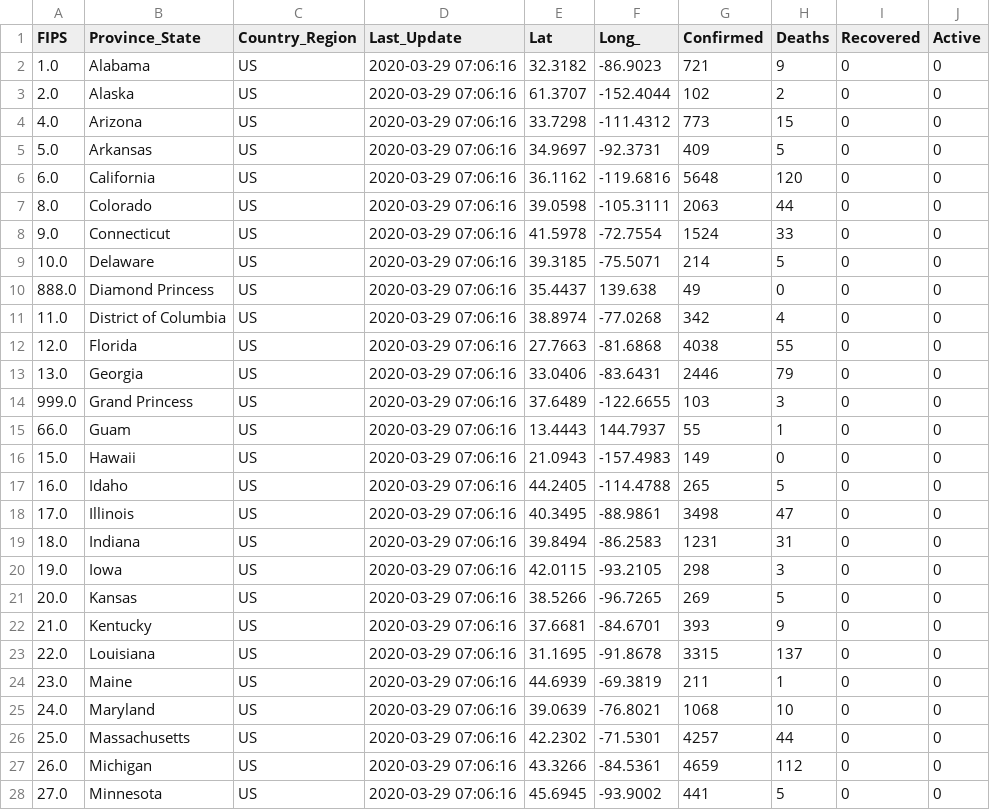
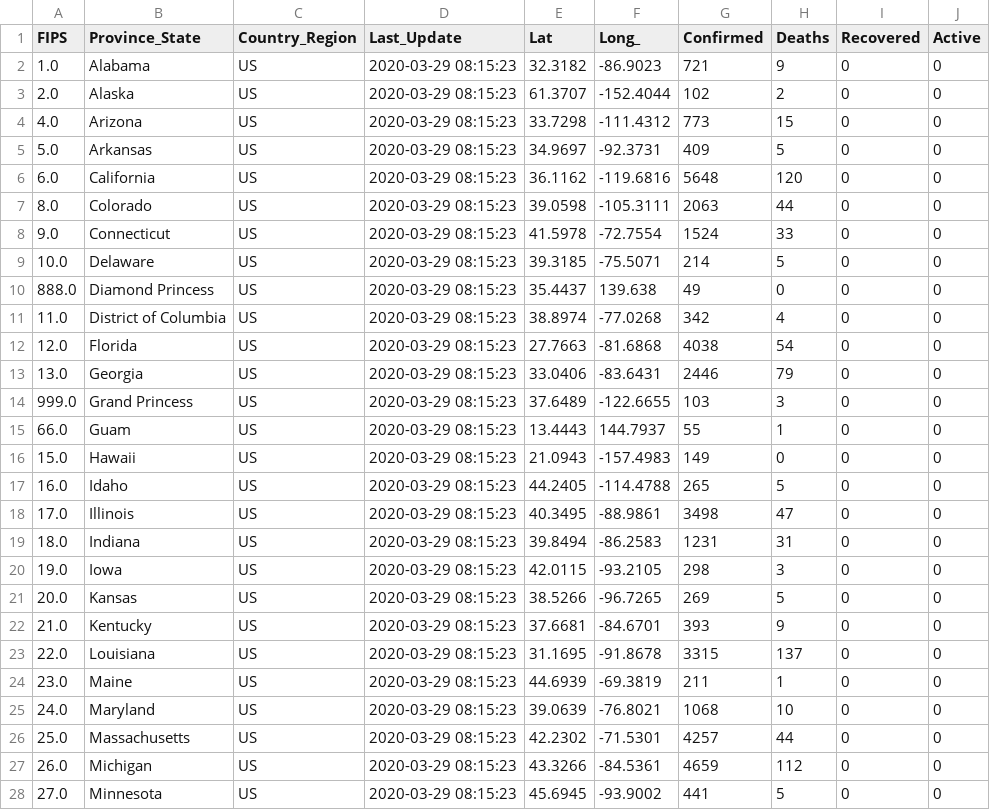
Before and after one commit to pablisco/virustrend, a CSV file: cache/cases_state.csv, drawn as a sheet; only a part is shown; the diff covers the shown part only.

```diff
--- a/cache/cases_state.csv
+++ b/cache/cases_state.csv
@@ -1,28 +1,28 @@
 FIPS,Province_State,Country_Region,Last_Update,Lat,Long_,Confirmed,Deaths,Recovered,Active
-1.0,Alabama,US,2020-03-29 07:06:16,32.3182,-86.9023,721,9,0,0
-2.0,Alaska,US,2020-03-29 07:06:16,61.3707,-152.4044,102,2,0,0
-4.0,Arizona,US,2020-03-29 07:06:16,33.7298,-111.4312,773,15,0,0
-5.0,Arkansas,US,2020-03-29 07:06:16,34.9697,-92.3731,409,5,0,0
-6.0,California,US,2020-03-29 07:06:16,36.1162,-119.6816,5648,120,0,0
-8.0,Colorado,US,2020-03-29 07:06:16,39.0598,-105.3111,2063,44,0,0
-9.0,Connecticut,US,2020-03-29 07:06:16,41.5978,-72.7554,1524,33,0,0
-10.0,Delaware,US,2020-03-29 07:06:16,39.3185,-75.5071,214,5,0,0
-888.0,Diamond Princess,US,2020-03-29 07:06:16,35.4437,139.638,49,0,0,0
-11.0,District of Columbia,US,2020-03-29 07:06:16,38.8974,-77.0268,342,4,0,0
-12.0,Florida,US,2020-03-29 07:06:16,27.7663,-81.6868,4038,55,0,0
-13.0,Georgia,US,2020-03-29 07:06:16,33.0406,-83.6431,2446,79,0,0
-999.0,Grand Princess,US,2020-03-29 07:06:16,37.6489,-122.6655,103,3,0,0
-66.0,Guam,US,2020-03-29 07:06:16,13.4443,144.7937,55,1,0,0
-15.0,Hawaii,US,2020-03-29 07:06:16,21.0943,-157.4983,149,0,0,0
-16.0,Idaho,US,2020-03-29 07:06:16,44.2405,-114.4788,265,5,0,0
-17.0,Illinois,US,2020-03-29 07:06:16,40.3495,-88.9861,3498,47,0,0
-18.0,Indiana,US,2020-03-29 07:06:16,39.8494,-86.2583,1231,31,0,0
-19.0,Iowa,US,2020-03-29 07:06:16,42.0115,-93.2105,298,3,0,0
-20.0,Kansas,US,2020-03-29 07:06:16,38.5266,-96.7265,269,5,0,0
-21.0,Kentucky,US,2020-03-29 07:06:16,37.6681,-84.6701,393,9,0,0
-22.0,Louisiana,US,2020-03-29 07:06:16,31.1695,-91.8678,3315,137,0,0
-23.0,Maine,US,2020-03-29 07:06:16,44.6939,-69.3819,211,1,0,0
-24.0,Maryland,US,2020-03-29 07:06:16,39.0639,-76.8021,1068,10,0,0
-25.0,Massachusetts,US,2020-03-29 07:06:16,42.2302,-71.5301,4257,44,0,0
-26.0,Michigan,US,2020-03-29 07:06:16,43.3266,-84.5361,4659,112,0,0
-27.0,Minnesota,US,2020-03-29 07:06:16,45.6945,-93.9002,441,5,0,0
+1.0,Alabama,US,2020-03-29 08:15:23,32.3182,-86.9023,721,9,0,0
+2.0,Alaska,US,2020-03-29 08:15:23,61.3707,-152.4044,102,2,0,0
+4.0,Arizona,US,2020-03-29 08:15:23,33.7298,-111.4312,773,15,0,0
+5.0,Arkansas,US,2020-03-29 08:15:23,34.9697,-92.3731,409,5,0,0
+6.0,California,US,2020-03-29 08:15:23,36.1162,-119.6816,5648,120,0,0
+8.0,Colorado,US,2020-03-29 08:15:23,39.0598,-105.3111,2063,44,0,0
+9.0,Connecticut,US,2020-03-29 08:15:23,41.5978,-72.7554,1524,33,0,0
+10.0,Delaware,US,2020-03-29 08:15:23,39.3185,-75.5071,214,5,0,0
+888.0,Diamond Princess,US,2020-03-29 08:15:23,35.4437,139.638,49,0,0,0
+11.0,District of Columbia,US,2020-03-29 08:15:23,38.8974,-77.0268,342,4,0,0
+12.0,Florida,US,2020-03-29 08:15:23,27.7663,-81.6868,4038,54,0,0
+13.0,Georgia,US,2020-03-29 08:15:23,33.0406,-83.6431,2446,79,0,0
+999.0,Grand Princess,US,2020-03-29 08:15:23,37.6489,-122.6655,103,3,0,0
+66.0,Guam,US,2020-03-29 08:15:23,13.4443,144.7937,55,1,0,0
+15.0,Hawaii,US,2020-03-29 08:15:23,21.0943,-157.4983,149,0,0,0
+16.0,Idaho,US,2020-03-29 08:15:23,44.2405,-114.4788,265,5,0,0
+17.0,Illinois,US,2020-03-29 08:15:23,40.3495,-88.9861,3498,47,0,0
+18.0,Indiana,US,2020-03-29 08:15:23,39.8494,-86.2583,1231,31,0,0
+19.0,Iowa,US,2020-03-29 08:15:23,42.0115,-93.2105,298,3,0,0
+20.0,Kansas,US,2020-03-29 08:15:23,38.5266,-96.7265,269,5,0,0
+21.0,Kentucky,US,2020-03-29 08:15:23,37.6681,-84.6701,393,9,0,0
+22.0,Louisiana,US,2020-03-29 08:15:23,31.1695,-91.8678,3315,137,0,0
+23.0,Maine,US,2020-03-29 08:15:23,44.6939,-69.3819,211,1,0,0
+24.0,Maryland,US,2020-03-29 08:15:23,39.0639,-76.8021,1068,10,0,0
+25.0,Massachusetts,US,2020-03-29 08:15:23,42.2302,-71.5301,4257,44,0,0
+26.0,Michigan,US,2020-03-29 08:15:23,43.3266,-84.5361,4659,112,0,0
+27.0,Minnesota,US,2020-03-29 08:15:23,45.6945,-93.9002,441,5,0,0
```
Also changed, not shown: 33 edited cells elsewhere in this file, cache/cases.csv, cache/cases_country.csv, 36 other files.
